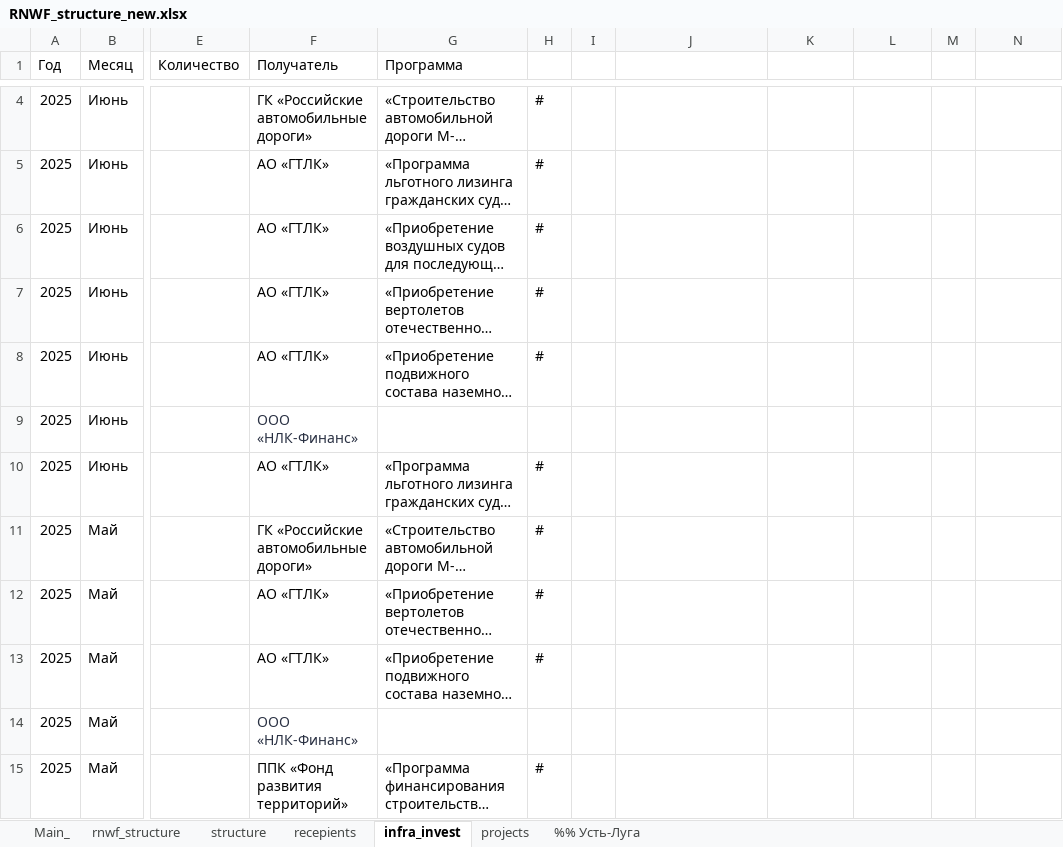
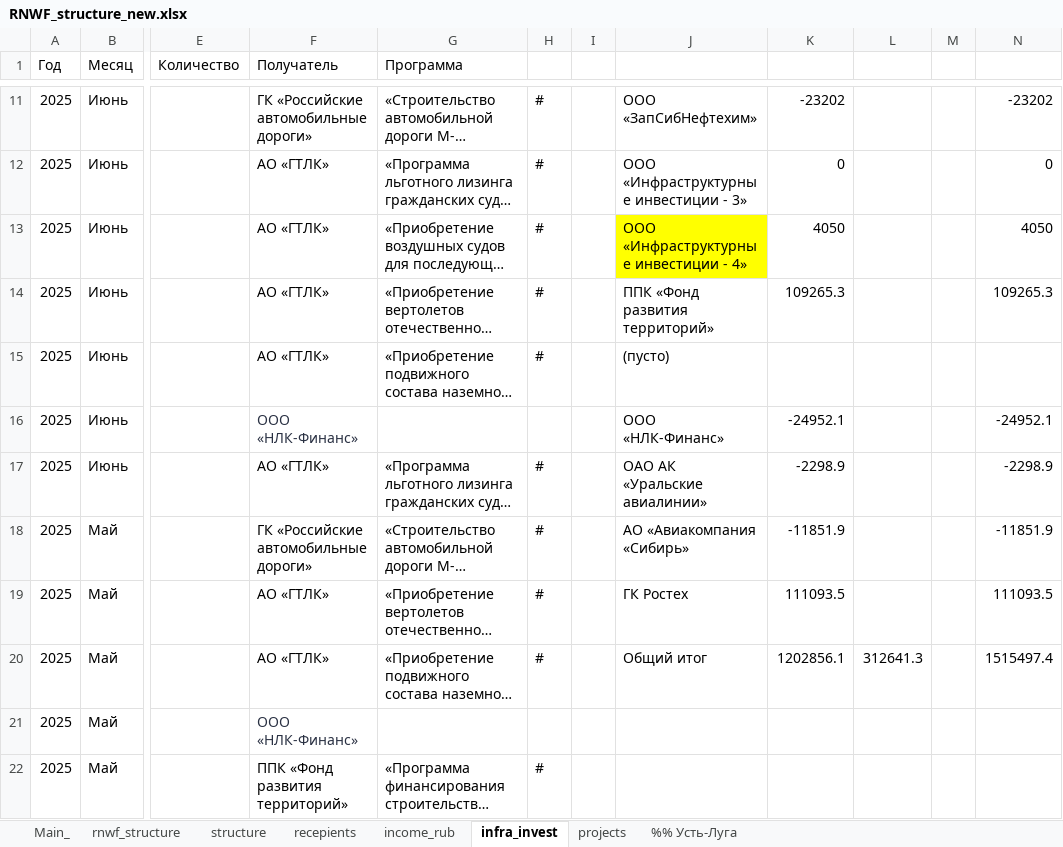
Before and after one commit to winterForestStump/RNWF, an Excel workbook: RNWF_structure_new.xlsx, sheet infra_invest, drawn as a sheet; only a part is shown, gaps mark what is left out; long unchanged cells end in …; values as stored, in another font and other column widths than the file's, no borders; addresses are those after the commit; the diff covers the shown part only; the diff names each change by its address in the sheet, - before the commit and + after, or states it on an @@ line.

```diff
--- a/RNWF_structure_new.xlsx (sheet infra_invest)
+++ b/RNWF_structure_new.xlsx (sheet infra_invest)
+sheet tab: income_rub
-J11: (empty)
+J11: ООО «ЗапСибНефтехим»
-K11: (empty)
+K11: -23202
-N11: (empty)
+N11: -23202
-J12: (empty)
+J12: ООО «Инфраструктурные инвестиции - 3»
-K12: (empty)
+K12: 0
-N12: (empty)
+N12: 0
-J13: (empty)
+J13: ООО «Инфраструктурные инвестиции - 4»
-J13 fill: none
+J13 fill: #FFFF00
-K13: (empty)
+K13: 4050
-N13: (empty)
+N13: 4050
-J14: (empty)
+J14: ППК «Фонд развития территорий»
-K14: (empty)
+K14: 109265.3
-N14: (empty)
+N14: 109265.3
-J15: (empty)
+J15: (пусто)
-J16: (empty)
+J16: ООО «НЛК-Финанс»
-K16: (empty)
+K16: -24952.1
-N16: (empty)
+N16: -24952.1
-J17: (empty)
+J17: ОАО АК «Уральские авиалинии»
-K17: (empty)
+K17: -2298.9
-N17: (empty)
+N17: -2298.9
-J18: (empty)
+J18: АО «Авиакомпания «Сибирь»
-K18: (empty)
+K18: -11851.9
-N18: (empty)
+N18: -11851.9
-J19: (empty)
+J19: ГК Ростех
-K19: (empty)
+K19: 111093.5
-N19: (empty)
+N19: 111093.5
-J20: (empty)
+J20: Общий итог
-K20: (empty)
+K20: 1202856.1
-L20: (empty)
+L20: 312641.3
-N20: (empty)
+N20: 1515497.4
```
Also changed, not shown: 7 added rows, 63 edited cells and cell formats elsewhere in this sheet, sheet Main_, sheet recepients, sheet structure, sheet rnwf_structure, formulas that keep their value, 26 other files.
